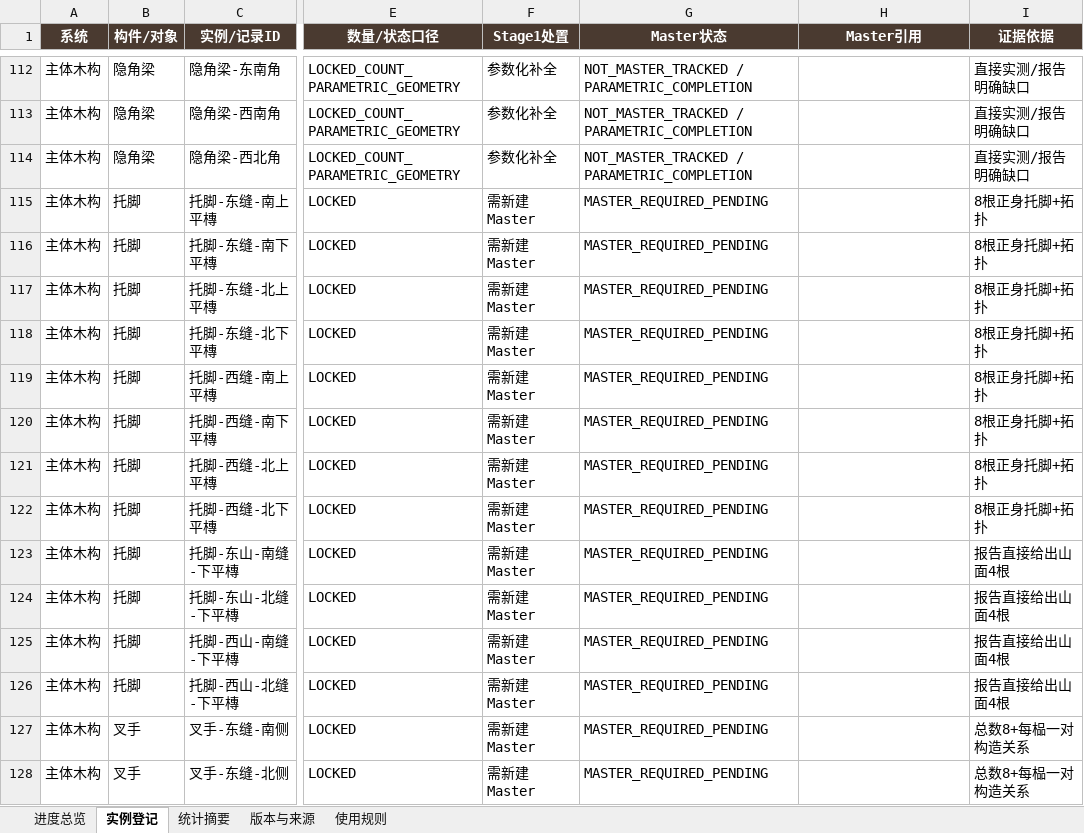
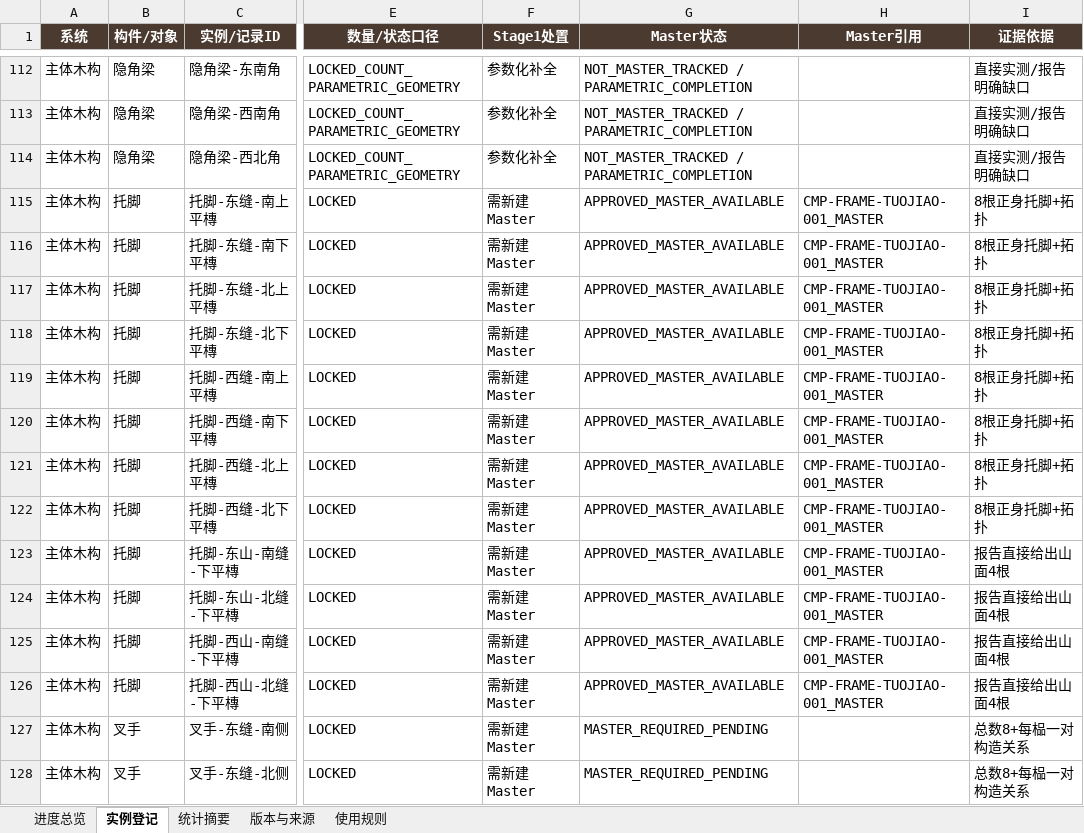
Before and after one commit to wp5rrp7b2v-droid/arch3d-reconstruction, an Excel workbook: docs/evidence/zhenguo_wanfo/derived/P3_WANFO_COMPONENT_INSTANCE_REGISTRY_CURRENT.xlsx, sheet 实例登记, drawn as a sheet; only a part is shown, gaps mark what is left out; values as stored, in another font and other column widths than the file's, no borders; table styles not drawn; the diff names each change by its address in the sheet, - before the commit and + after, or states it on an @@ line.

```diff
--- a/docs/evidence/zhenguo_wanfo/derived/P3_WANFO_COMPONENT_INSTANCE_REGISTRY_CURRENT.xlsx (sheet 实例登记)
+++ b/docs/evidence/zhenguo_wanfo/derived/P3_WANFO_COMPONENT_INSTANCE_REGISTRY_CURRENT.xlsx (sheet 实例登记)
-G115:G126 (Master状态): MASTER_REQUIRED_PENDING
+G115:G126 (Master状态): APPROVED_MASTER_AVAILABLE
-H115:H126 (Master引用): (empty)
+H115:H126 (Master引用): CMP-FRAME-TUOJIAO-001_MASTER
```
Also changed, not shown: sheet 进度总览, sheet 版本与来源, docs/evidence/zhenguo_wanfo/derived/P3_WANFO_COMPONENT_INSTANCE_REGISTRY_V008.xlsx, 1 other file.
